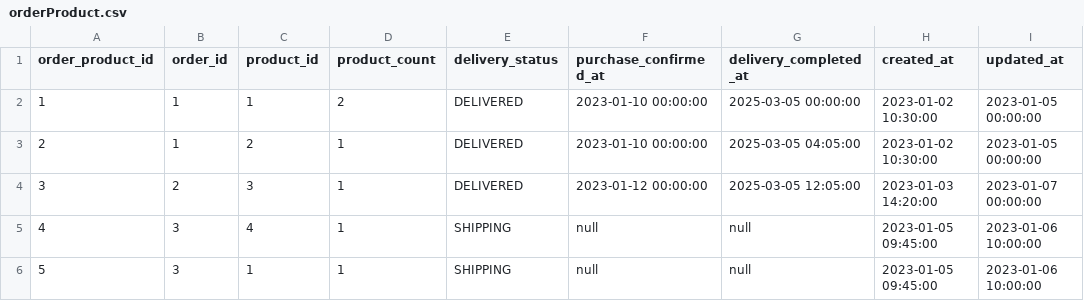
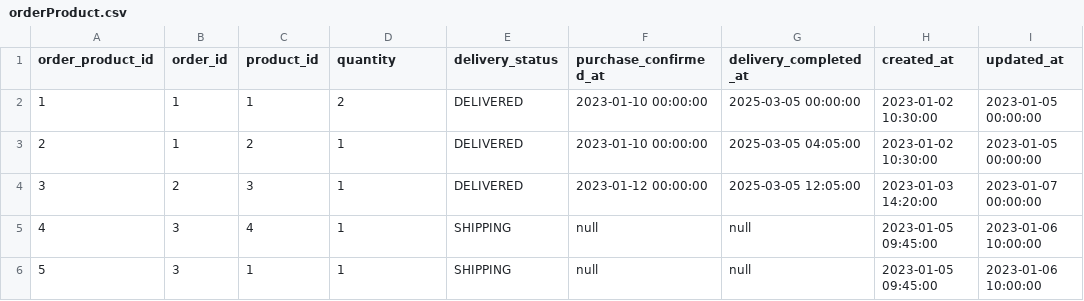
Before and after one commit to Seung-IL-Bang/spring-batch-optimization-side-project, a CSV file: mysql/mysql-files/orderProduct.csv, drawn as a sheet.

```diff
--- a/mysql/mysql-files/orderProduct.csv
+++ b/mysql/mysql-files/orderProduct.csv
@@ -1,2 +1,2 @@
-order_product_id,order_id,product_id,product_count,delivery_status,purchase_confirmed_at,delivery_completed_at,created_at,updated_at
+order_product_id,order_id,product_id,quantity,delivery_status,purchase_confirmed_at,delivery_completed_at,created_at,updated_at
 1,1,1,2,DELIVERED,2023-01-10 00:00:00,2025-03-05 00:00:00,2023-01-02 10:30:00,2023-01-05 00:00:00
```
Also changed, not shown: 7 other files.
